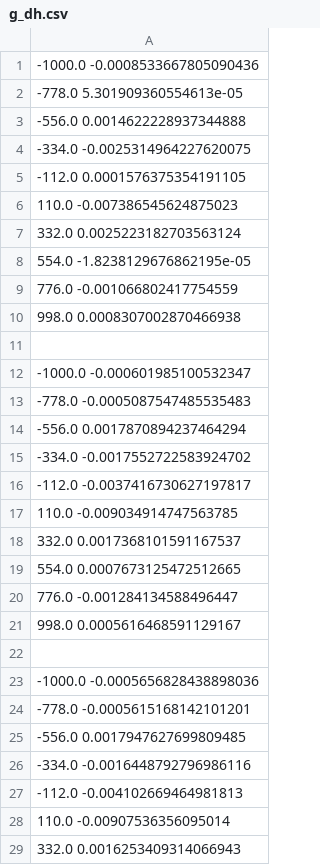
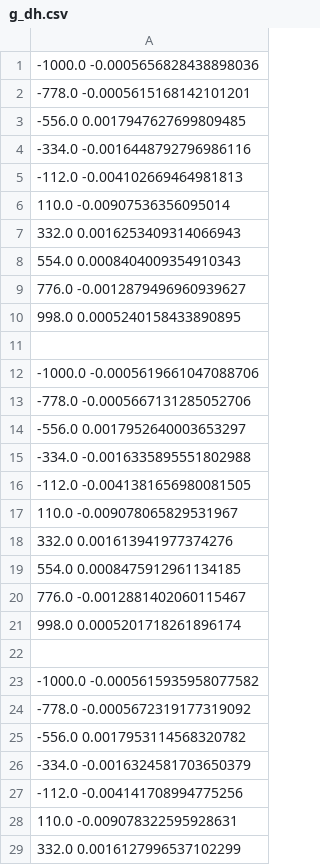
Before and after one commit to CookieMage/NumLinA, a CSV file: experiments/g_dh.csv, drawn as a sheet; only a part is shown; the shorter side is filled out with more unchanged rows; removed rows and columns are numbered as before the commit, all else as after; the diff covers the shown part only; the diff names each change by its address in the sheet, - before the commit and + after, or states it on an @@ line.

```diff
--- a/experiments/g_dh.csv
+++ b/experiments/g_dh.csv
-row 1: -1000.0 -0.0008533667805090436
-row 2: -778.0 5.301909360554613e-05
-row 3: -556.0 0.0014622228937344888
-row 4: -334.0 -0.0025314964227620075
-row 5: -112.0 0.0001576375354191105
-row 6: 110.0 -0.007386545624875023
-row 7: 332.0 0.0025223182703563124
-row 8: 554.0 -1.8238129676862195e-05
-row 9: 776.0 -0.001066802417754559
-row 10: 998.0 0.0008307002870466938
-row 11: (empty)
-row 12: -1000.0 -0.000601985100532347
-row 13: -778.0 -0.0005087547485535483
-row 14: -556.0 0.0017870894237464294
-row 15: -334.0 -0.0017552722583924702
-row 16: -112.0 -0.0037416730627197817
-row 17: 110.0 -0.009034914747563785
-row 18: 332.0 0.0017368101591167537
-row 19: 554.0 0.0007673125472512665
-row 20: 776.0 -0.001284134588496447
-row 21: 998.0 0.0005616468591129167
-row 22: (empty)
```
Also changed, not shown: 66 added rows elsewhere in this file, experiments/g.csv, experiments/g_ddh.csv, 8 other files.
